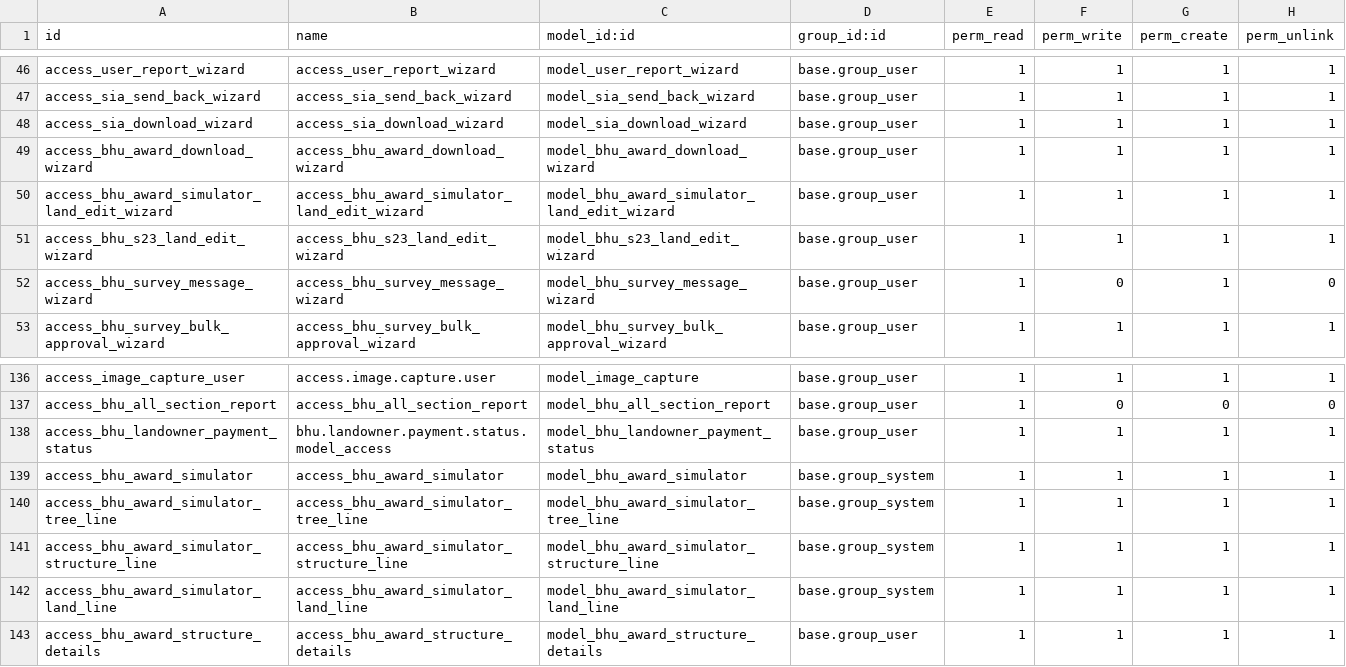
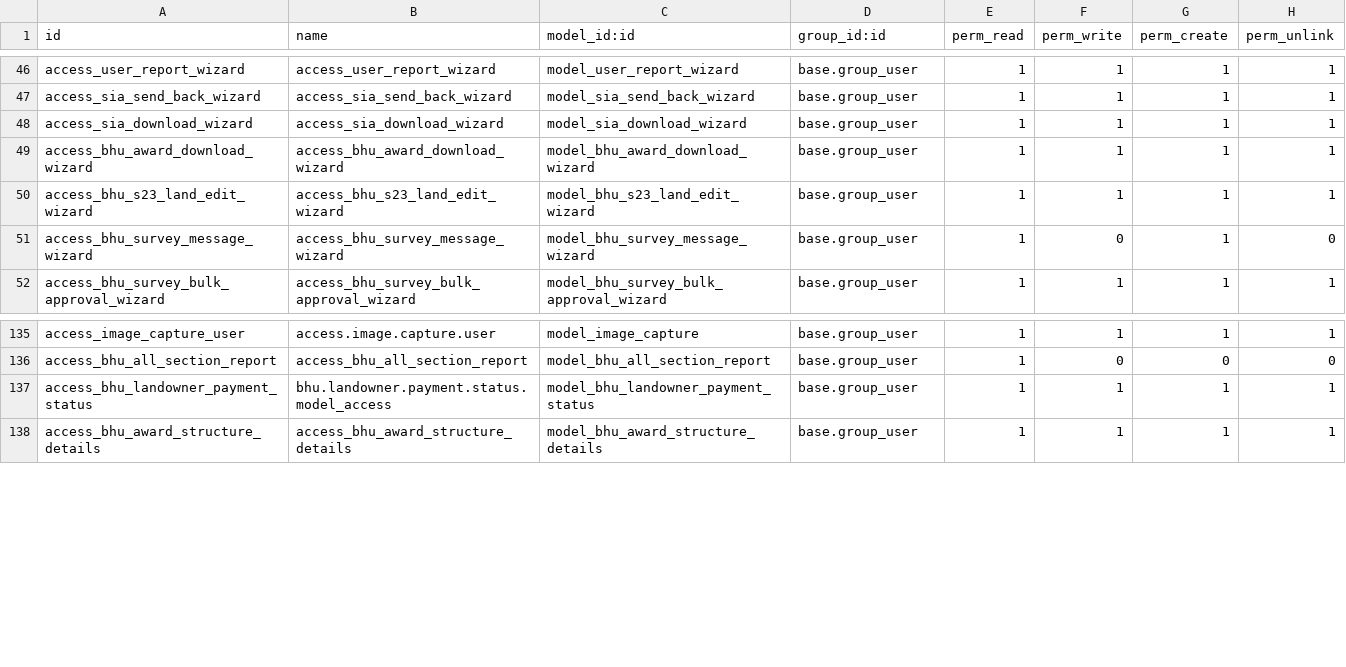
Before and after one commit to saurabhipro/bhuarjan_addons, a CSV file: bhuarjan/security/ir.model.access.csv, drawn as a sheet; only a part is shown, gaps mark what is left out.

```diff
--- a/bhuarjan/security/ir.model.access.csv
+++ b/bhuarjan/security/ir.model.access.csv
@@ -49,3 +49,2 @@ access_sia_download_wizard,access_sia_download_wizard,model_sia_download_wizard,
 access_bhu_award_download_wizard,access_bhu_award_download_wizard,model_bhu_award_download_wizard,base.group_user,1,1,1,1
-access_bhu_award_simulator_land_edit_wizard,access_bhu_award_simulator_land_edit_wizard,model_bhu_award_simulator_land_edit_wizard,base.group_user,1,1,1,1
 access_bhu_s23_land_edit_wizard,access_bhu_s23_land_edit_wizard,model_bhu_s23_land_edit_wizard,base.group_user,1,1,1,1
@@ -138,6 +137,2 @@ access_bhu_all_section_report,access_bhu_all_section_report,model_bhu_all_sectio
 access_bhu_landowner_payment_status,bhu.landowner.payment.status.model_access,model_bhu_landowner_payment_status,base.group_user,1,1,1,1
-access_bhu_award_simulator,access_bhu_award_simulator,model_bhu_award_simulator,base.group_system,1,1,1,1
-access_bhu_award_simulator_tree_line,access_bhu_award_simulator_tree_line,model_bhu_award_simulator_tree_line,base.group_system,1,1,1,1
-access_bhu_award_simulator_structure_line,access_bhu_award_simulator_structure_line,model_bhu_award_simulator_structure_line,base.group_system,1,1,1,1
-access_bhu_award_simulator_land_line,access_bhu_award_simulator_land_line,model_bhu_award_simulator_land_line,base.group_system,1,1,1,1
 access_bhu_award_structure_details,access_bhu_award_structure_details,model_bhu_award_structure_details,base.group_user,1,1,1,1
```
Also changed, not shown: 3 other files.
